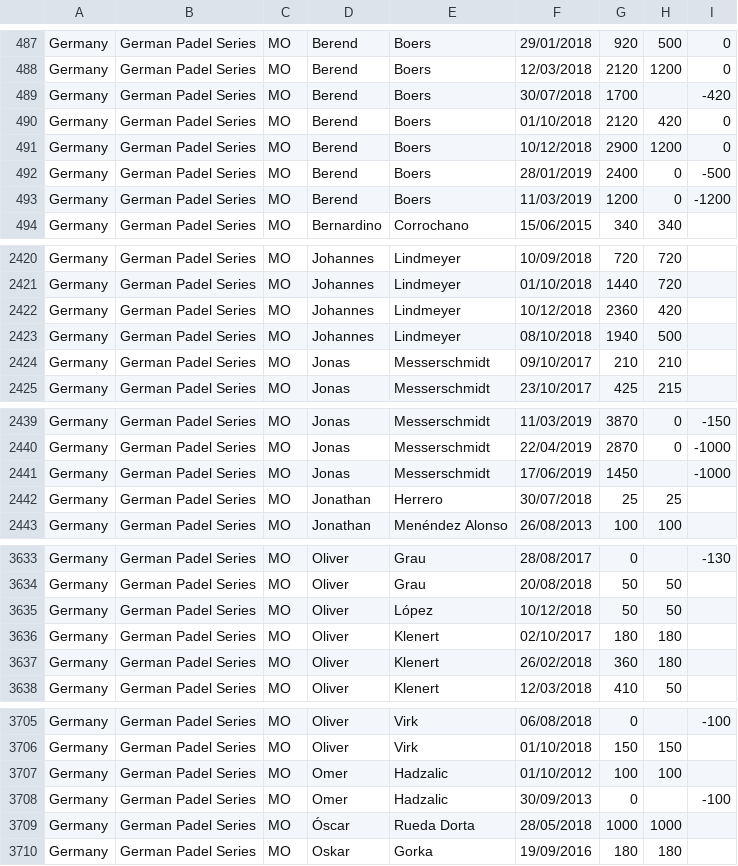
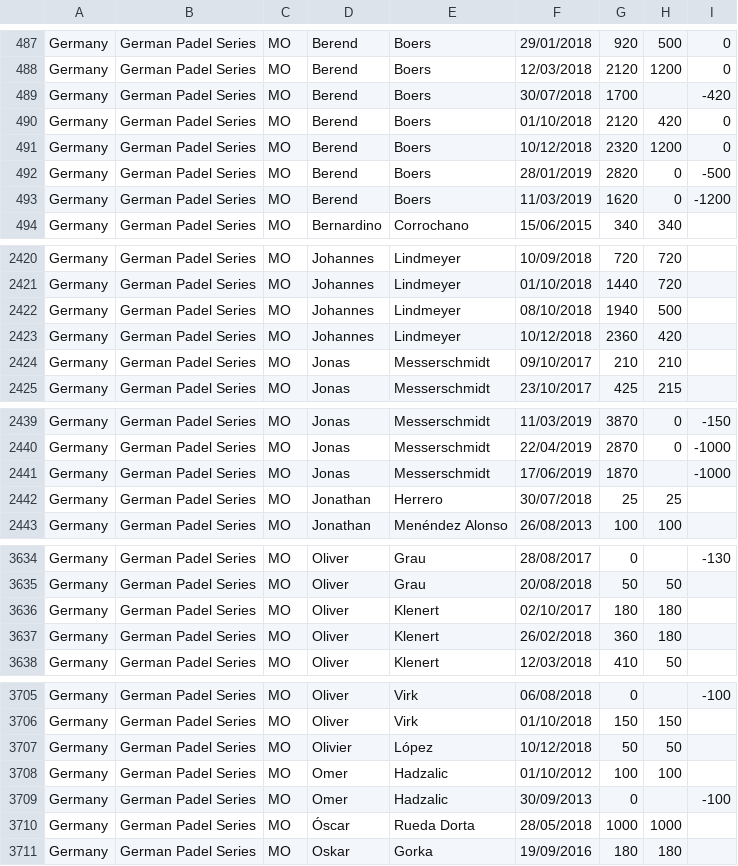
Before and after one commit to Padelanalytics/padelanalytics, a CSV file: tournaments/csv/PA_Ranking_20190708.csv, drawn as a sheet; only a part is shown, gaps mark what is left out; the diff covers the shown part only.

Commit message:
Update PA_Ranking_20190708.csv

```diff
--- a/tournaments/csv/PA_Ranking_20190708.csv
+++ b/tournaments/csv/PA_Ranking_20190708.csv
@@ -490,5 +490,5 @@ Germany;German Padel Series;MO;Berend;Boers;30/07/2018;1700;;-420
 Germany;German Padel Series;MO;Berend;Boers;01/10/2018;2120;420;0
-Germany;German Padel Series;MO;Berend;Boers;10/12/2018;2900;1200;0
-Germany;German Padel Series;MO;Berend;Boers;28/01/2019;2400;0;-500
-Germany;German Padel Series;MO;Berend;Boers;11/03/2019;1200;0;-1200
+Germany;German Padel Series;MO;Berend;Boers;10/12/2018;2320;1200;0
+Germany;German Padel Series;MO;Berend;Boers;28/01/2019;2820;0;-500
+Germany;German Padel Series;MO;Berend;Boers;11/03/2019;1620;0;-1200
 Germany;German Padel Series;MO;Bernardino;Corrochano;15/06/2015;340;340;
@@ -2421,4 +2421,4 @@ Germany;German Padel Series;MO;Johannes;Lindmeyer;10/09/2018;720;720;
 Germany;German Padel Series;MO;Johannes;Lindmeyer;01/10/2018;1440;720;
-Germany;German Padel Series;MO;Johannes;Lindmeyer;10/12/2018;2360;420;
 Germany;German Padel Series;MO;Johannes;Lindmeyer;08/10/2018;1940;500;
+Germany;German Padel Series;MO;Johannes;Lindmeyer;10/12/2018;2360;420;
 Germany;German Padel Series;MO;Jonas;Messerschmidt;09/10/2017;210;210;
@@ -2440,3 +2440,3 @@ Germany;German Padel Series;MO;Jonas;Messerschmidt;11/03/2019;3870;0;-150
 Germany;German Padel Series;MO;Jonas;Messerschmidt;22/04/2019;2870;0;-1000
-Germany;German Padel Series;MO;Jonas;Messerschmidt;17/06/2019;1450;;-1000
+Germany;German Padel Series;MO;Jonas;Messerschmidt;17/06/2019;1870;;-1000
 Germany;German Padel Series;MO;Jonathan;Herrero;30/07/2018;25;25;
@@ -3634,3 +3635,2 @@ Germany;German Padel Series;MO;Oliver;Grau;28/08/2017;0;;-130
 Germany;German Padel Series;MO;Oliver;Grau;20/08/2018;50;50;
-Germany;German Padel Series;MO;Oliver;López;10/12/2018;50;50;
 Germany;German Padel Series;MO;Oliver;Klenert;02/10/2017;180;180;
@@ -3706,2 +3706,3 @@ Germany;German Padel Series;MO;Oliver;Virk;06/08/2018;0;;-100
 Germany;German Padel Series;MO;Oliver;Virk;01/10/2018;150;150;
+Germany;German Padel Series;MO;Olivier;López;10/12/2018;50;50;
 Germany;German Padel Series;MO;Omer;Hadzalic;01/10/2012;100;100;
```
Also changed, not shown: 2 moved rows and 1 edited cell elsewhere in this file.
